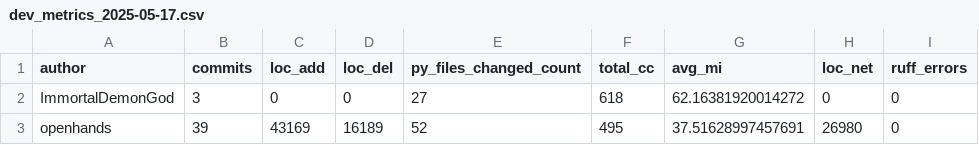
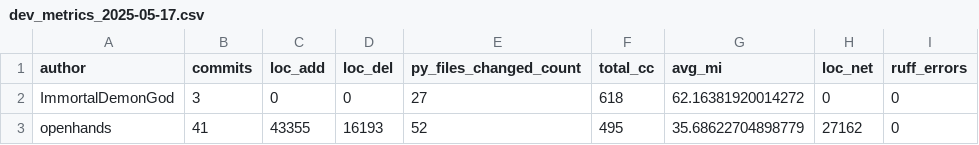
Before and after one commit to ImmortalDemonGod/Holistic-Performance-Enhancement, a CSV file: cultivation/outputs/software/dev_daily_reflect/rollup/dev_metrics_2025-05-17.csv, drawn as a sheet.

```diff
--- a/cultivation/outputs/software/dev_daily_reflect/rollup/dev_metrics_2025-05-17.csv
+++ b/cultivation/outputs/software/dev_daily_reflect/rollup/dev_metrics_2025-05-17.csv
@@ -2,2 +2,2 @@ author,commits,loc_add,loc_del,py_files_changed_count,total_cc,avg_mi,loc_net,ru
 ImmortalDemonGod,3,0,0,27,618,62.16381920014272,0,0
-openhands,39,43169,16189,52,495,37.51628997457691,26980,0
+openhands,41,43355,16193,52,495,35.68622704898779,27162,0
```
Also changed, not shown: 3 other files.
